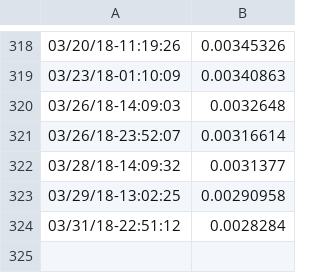
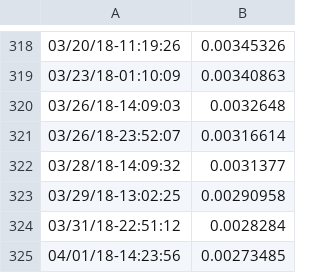
Before and after one commit to 3ldr0n/cryptocurrencies-exchange, a CSV file: data/dogecoin_data.csv, drawn as a sheet; only a part is shown, gaps mark what is left out; the diff names each change by its address in the sheet, - before the commit and + after, or states it on an @@ line.

Commit message:
Updated data

```diff
--- a/data/dogecoin_data.csv
+++ b/data/dogecoin_data.csv
+row 325: 04/01/18-14:23:56 | 0.00273485
```
Also changed, not shown: data/bitcoin_data.csv, data/dash_data.csv, 2 other files.
